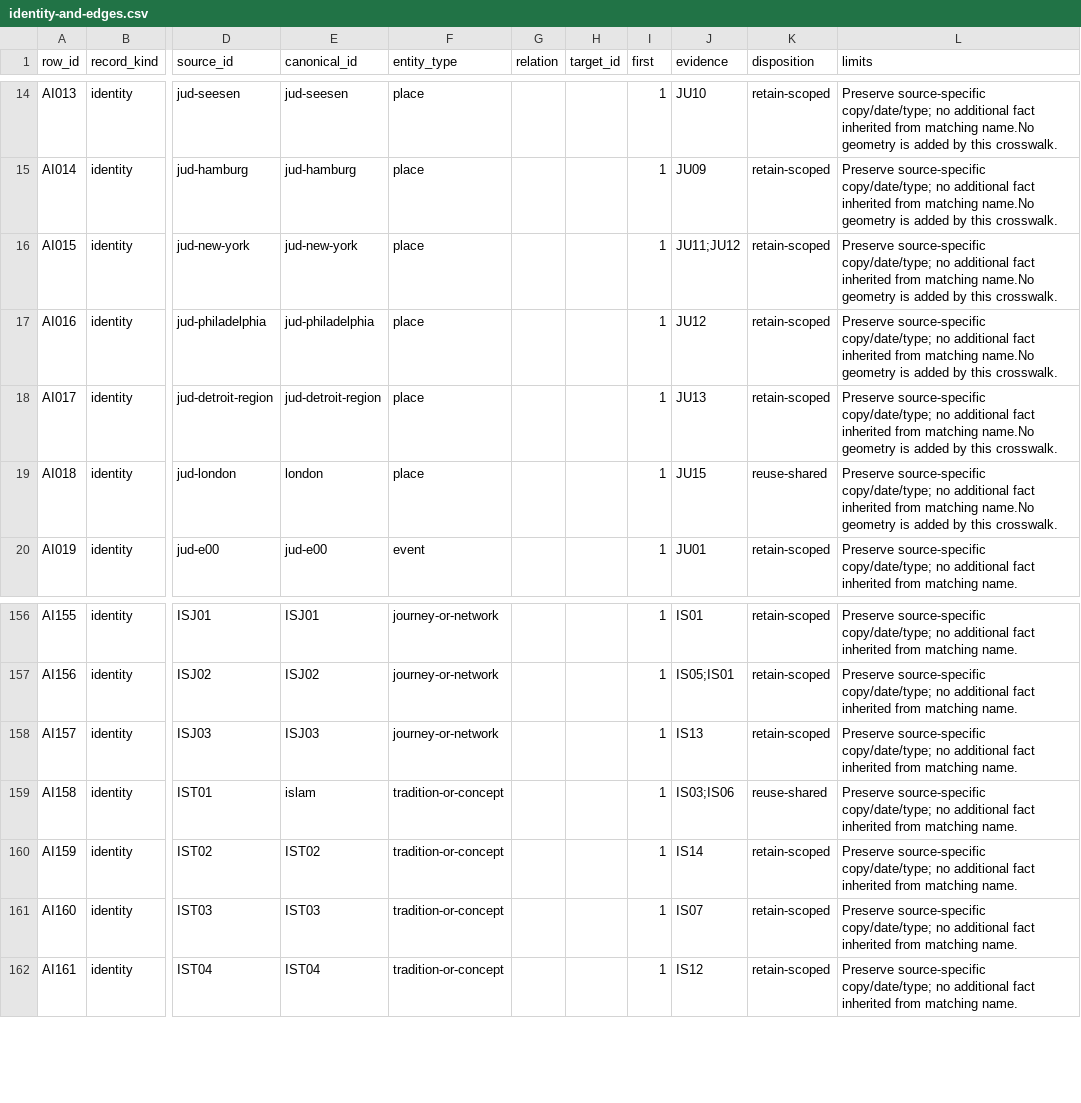
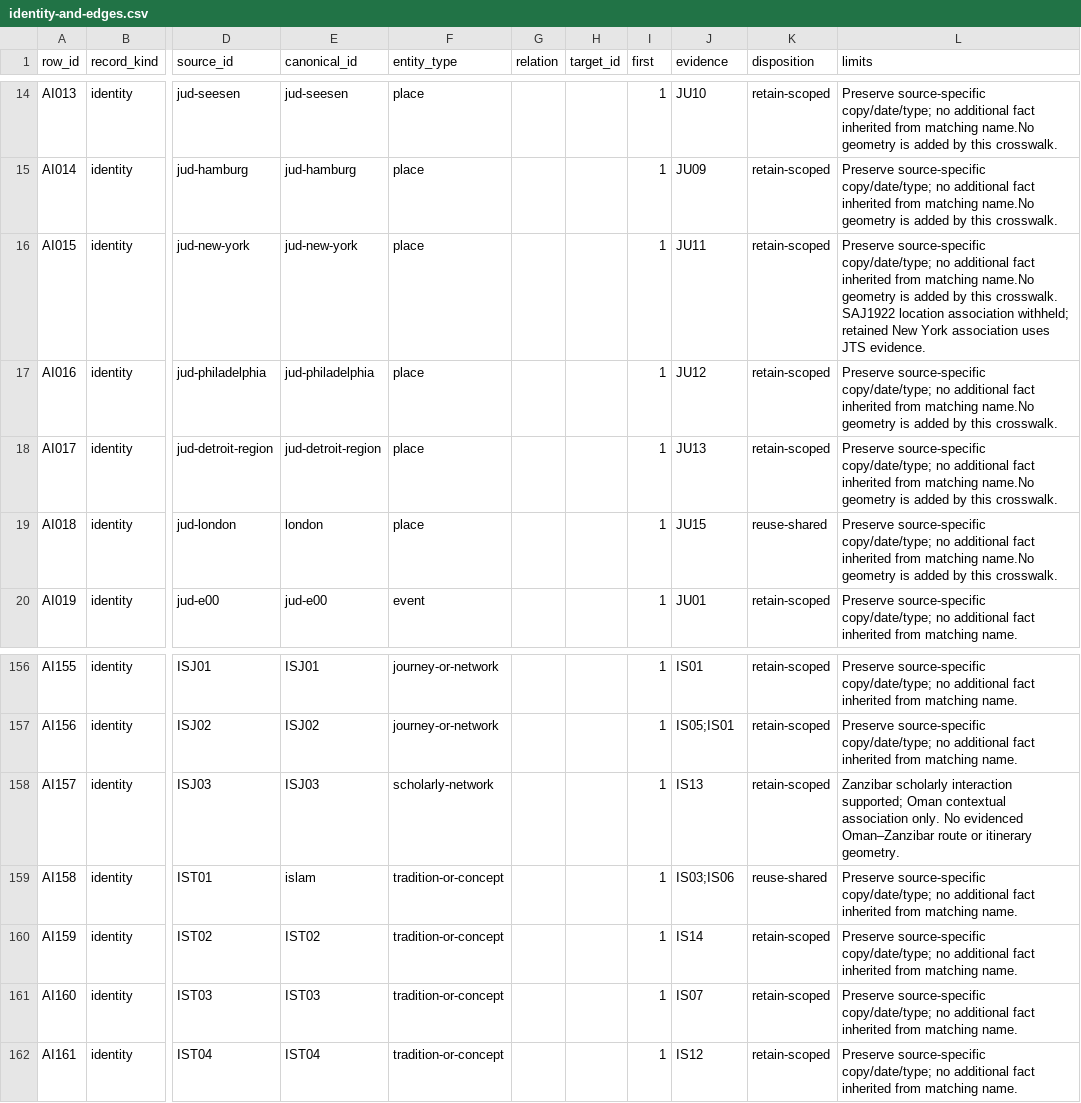
Before and after one commit to mckayec/universe-sandbox, a CSV file: docs/universes/packs/abrahamic-world-religions/identity-and-edges.csv, drawn as a sheet; only a part is shown, gaps mark what is left out; the diff names each change by its address in the sheet, - before the commit and + after, or states it on an @@ line.

Commit message:
docs: complete Abrahamic record-level research acceptance

```diff
--- a/docs/universes/packs/abrahamic-world-religions/identity-and-edges.csv
+++ b/docs/universes/packs/abrahamic-world-religions/identity-and-edges.csv
-J16 (evidence): JU11;JU12
+J16 (evidence): JU11
-L16 (limits): …this crosswalk.
+L16 (limits): …this crosswalk. SAJ1922 location association withheld; retained New York association uses JTS evidence.
-F158 (entity_type): journey-or-network
+F158 (entity_type): scholarly-network
-L158 (limits): Preserve source-specific copy/date/type; no additional fact inherited from matching name.
+L158 (limits): Zanzibar scholarly interaction supported; Oman contextual association only. No evidenced Oman–Zanzibar route or itinerary geometry.
```
Also changed, not shown: 16 other files.
